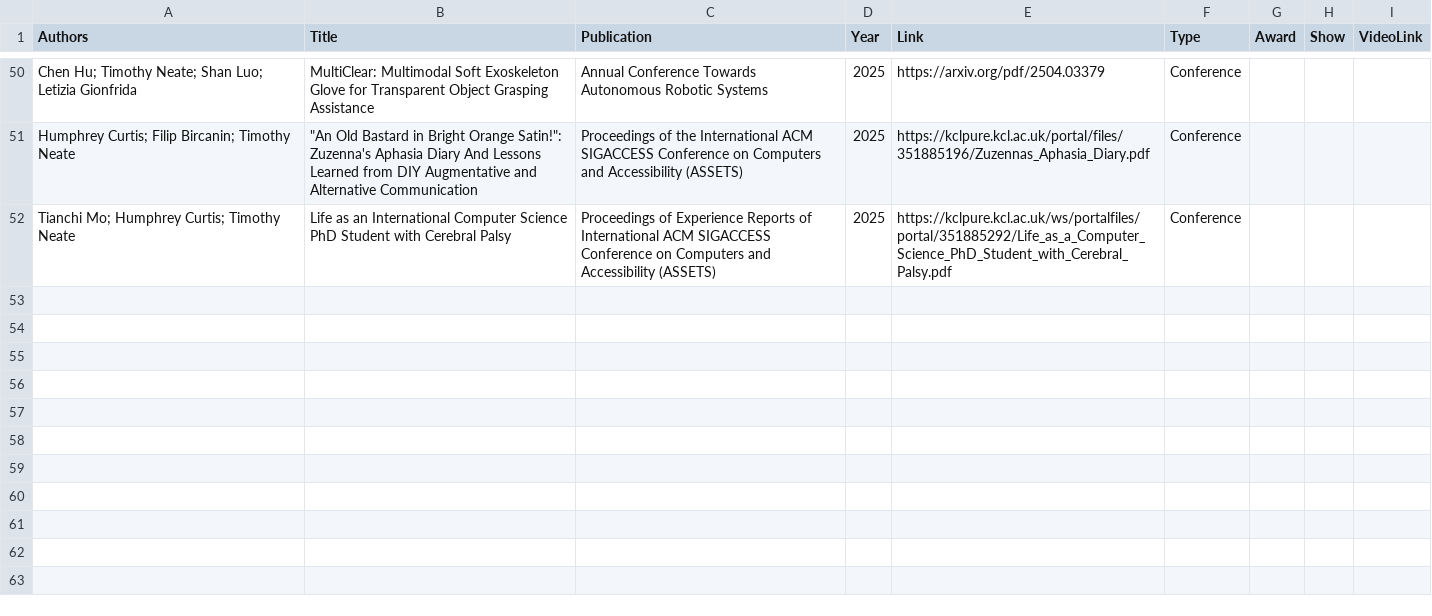
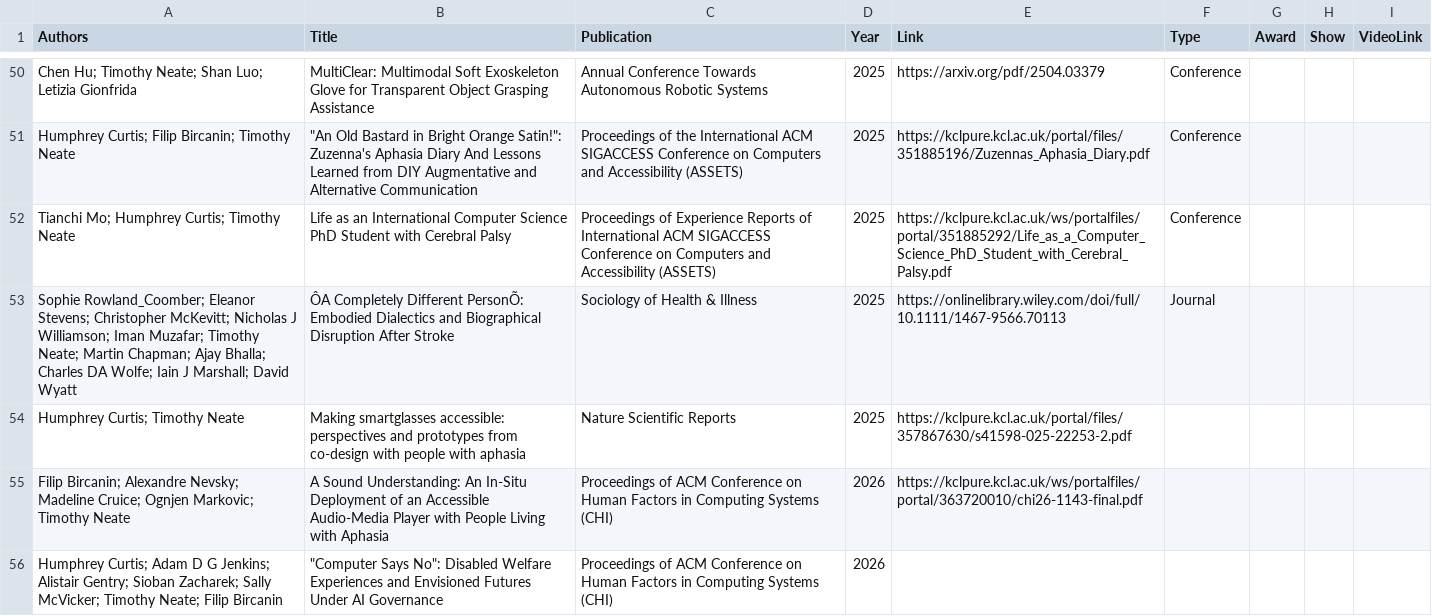
Before and after one commit to tdjneate/tdjneate.github.io, a CSV file: data/publications.csv, drawn as a sheet; only a part is shown, gaps mark what is left out.

```diff
--- a/data/publications.csv
+++ b/data/publications.csv
@@ -52 +52,5 @@ Humphrey Curtis; Filip Bircanin; Timothy Neate,"""An Old Bastard in Bright Orang
 Tianchi Mo; Humphrey Curtis; Timothy Neate,Life as an International Computer Science PhD Student with Cerebral Palsy,Proceedings of Experience Reports of International ACM SIGACCESS Conference on Computers and Accessibility (ASSETS),2025,https://kclpure.kcl.ac.uk/ws/portalfiles/portal/351885292/Life_as_a_Computer_Science_PhD_Student_with_Cerebral_Palsy.pdf,Conference,,,
+Sophie Rowland_Coomber; Eleanor Stevens; Christopher McKevitt; Nicholas J Williamson; Iman Muzafar; Timothy Neate; Martin Chapman; Ajay Bhalla; Charles DA Wolfe; Iain J Marshall; David Wyatt,ÔA Completely Different PersonÕ: Embodied Dialectics and Biographical Disruption After Stroke,Sociology of Health & Illness,2025,https://onlinelibrary.wiley.com/doi/full/10.1111/1467-9566.70113,Journal,,,
+Humphrey Curtis; Timothy Neate,Making smartglasses accessible: perspectives and prototypes from co-design with people with aphasia,Nature Scientific Reports,2025,https://kclpure.kcl.ac.uk/portal/files/357867630/s41598-025-22253-2.pdf,,,,
+Filip Bircanin; Alexandre Nevsky; Madeline Cruice; Ognjen Markovic; Timothy Neate,A Sound Understanding: An In-Situ Deployment of an Accessible Audio-Media Player with People Living with Aphasia,Proceedings of ACM Conference on Human Factors in Computing Systems (CHI),2026,https://kclpure.kcl.ac.uk/ws/portalfiles/portal/363720010/chi26-1143-final.pdf,,,,
+Humphrey Curtis; Adam D G Jenkins; Alistair Gentry; Sioban Zacharek; Sally McVicker; Timothy Neate; Filip Bircanin,"""Computer Says No"": Disabled Welfare Experiences and Envisioned Futures Under AI Governance",Proceedings of ACM Conference on Human Factors in Computing Systems (CHI),2026,,,,,
```
Also changed, not shown: 16 other files.
